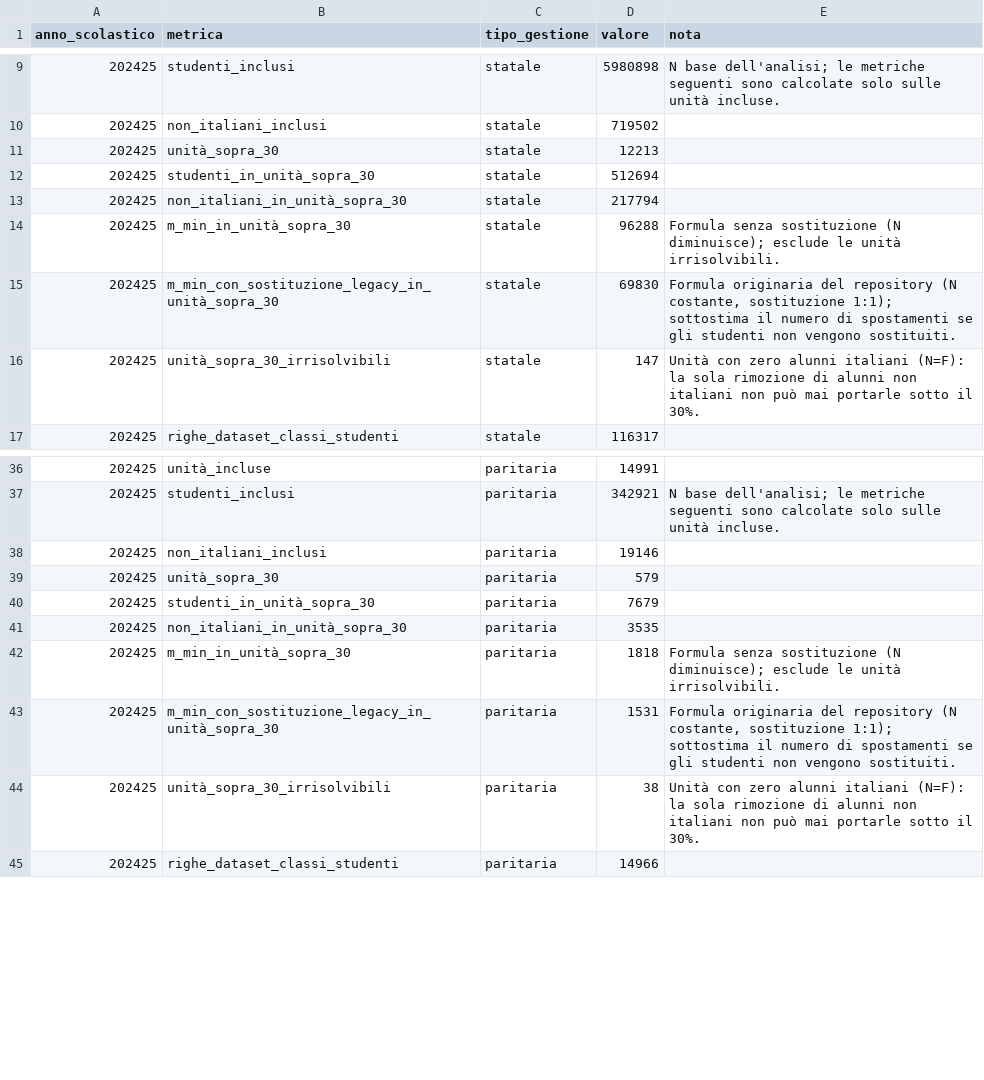
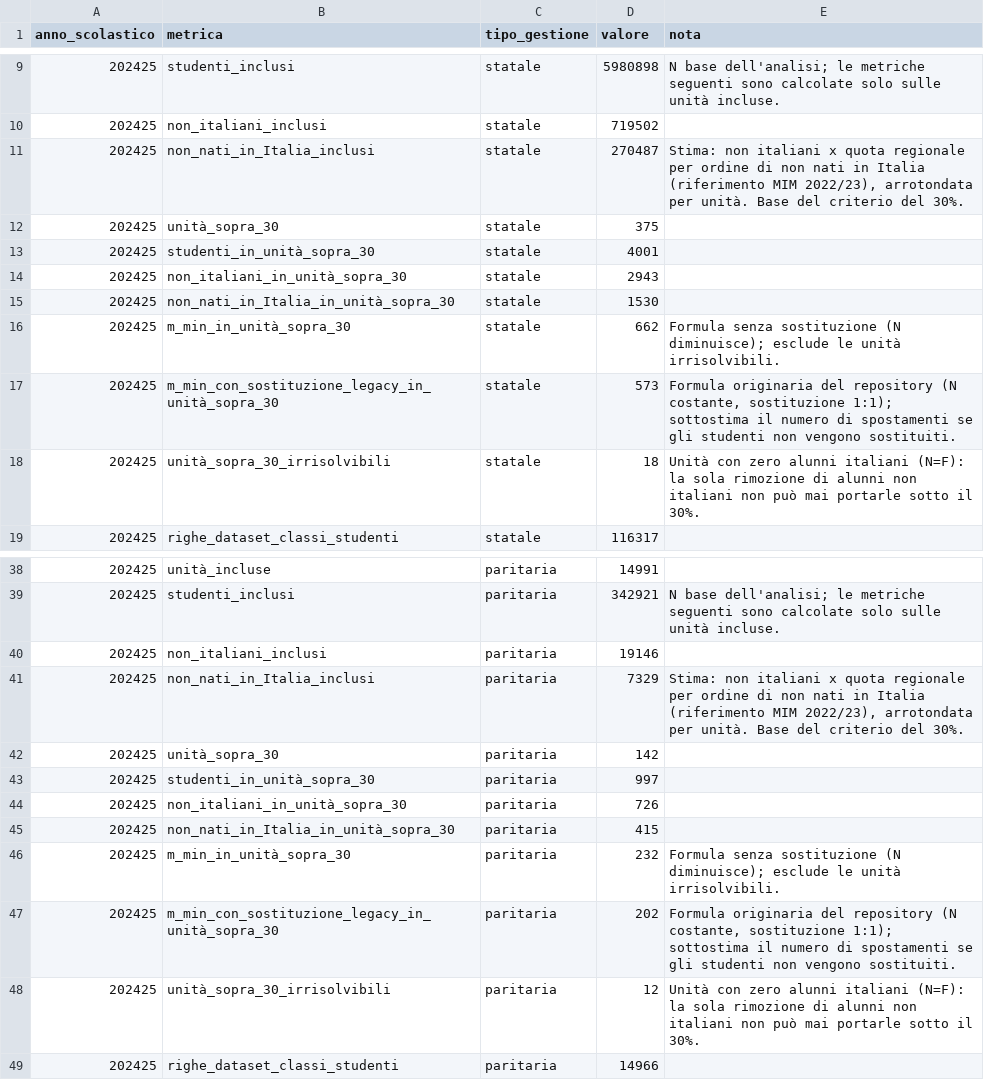
Before and after one commit to savaij/Valditara_e_le_sue_idee, a CSV file: results/controlli_qualita_202425.csv, drawn as a sheet; only a part is shown, gaps mark what is left out.

```diff
--- a/results/controlli_qualita_202425.csv
+++ b/results/controlli_qualita_202425.csv
@@ -10,8 +10,10 @@ anno_scolastico,metrica,tipo_gestione,valore,nota
 202425,non_italiani_inclusi,statale,719502,
-202425,unità_sopra_30,statale,12213,
-202425,studenti_in_unità_sopra_30,statale,512694,
-202425,non_italiani_in_unità_sopra_30,statale,217794,
-202425,m_min_in_unità_sopra_30,statale,96288,Formula senza sostituzione (N diminuisce); esclude le unità irrisolvibili.
-202425,m_min_con_sostituzione_legacy_in_unità_sopra_30,statale,69830,"Formula originaria del repository (N costante, sostituzione 1:1); sottostima il numero di spostamenti se gli studenti non vengono sostituiti."
-202425,unità_sopra_30_irrisolvibili,statale,147,Unità con zero alunni italiani (N=F): la sola rimozione di alunni non italiani non può mai portarle sotto il 30%.
+202425,non_nati_in_Italia_inclusi,statale,270487,"Stima: non italiani x quota regionale per ordine di non nati in Italia (riferimento MIM 2022/23), arrotondata per unità. Base del criterio del 30%."
+202425,unità_sopra_30,statale,375,
+202425,studenti_in_unità_sopra_30,statale,4001,
+202425,non_italiani_in_unità_sopra_30,statale,2943,
+202425,non_nati_in_Italia_in_unità_sopra_30,statale,1530,
+202425,m_min_in_unità_sopra_30,statale,662,Formula senza sostituzione (N diminuisce); esclude le unità irrisolvibili.
+202425,m_min_con_sostituzione_legacy_in_unità_sopra_30,statale,573,"Formula originaria del repository (N costante, sostituzione 1:1); sottostima il numero di spostamenti se gli studenti non vengono sostituiti."
+202425,unità_sopra_30_irrisolvibili,statale,18,Unità con zero alunni italiani (N=F): la sola rimozione di alunni non italiani non può mai portarle sotto il 30%.
 202425,righe_dataset_classi_studenti,statale,116317,
@@ -38,8 +40,10 @@ anno_scolastico,metrica,tipo_gestione,valore,nota
 202425,non_italiani_inclusi,paritaria,19146,
-202425,unità_sopra_30,paritaria,579,
-202425,studenti_in_unità_sopra_30,paritaria,7679,
-202425,non_italiani_in_unità_sopra_30,paritaria,3535,
-202425,m_min_in_unità_sopra_30,paritaria,1818,Formula senza sostituzione (N diminuisce); esclude le unità irrisolvibili.
-202425,m_min_con_sostituzione_legacy_in_unità_sopra_30,paritaria,1531,"Formula originaria del repository (N costante, sostituzione 1:1); sottostima il numero di spostamenti se gli studenti non vengono sostituiti."
-202425,unità_sopra_30_irrisolvibili,paritaria,38,Unità con zero alunni italiani (N=F): la sola rimozione di alunni non italiani non può mai portarle sotto il 30%.
+202425,non_nati_in_Italia_inclusi,paritaria,7329,"Stima: non italiani x quota regionale per ordine di non nati in Italia (riferimento MIM 2022/23), arrotondata per unità. Base del criterio del 30%."
+202425,unità_sopra_30,paritaria,142,
+202425,studenti_in_unità_sopra_30,paritaria,997,
+202425,non_italiani_in_unità_sopra_30,paritaria,726,
+202425,non_nati_in_Italia_in_unità_sopra_30,paritaria,415,
+202425,m_min_in_unità_sopra_30,paritaria,232,Formula senza sostituzione (N diminuisce); esclude le unità irrisolvibili.
+202425,m_min_con_sostituzione_legacy_in_unità_sopra_30,paritaria,202,"Formula originaria del repository (N costante, sostituzione 1:1); sottostima il numero di spostamenti se gli studenti non vengono sostituiti."
+202425,unità_sopra_30_irrisolvibili,paritaria,12,Unità con zero alunni italiani (N=F): la sola rimozione di alunni non italiani non può mai portarle sotto il 30%.
 202425,righe_dataset_classi_studenti,paritaria,14966,
```
Also changed, not shown: results/aggregati_nazionale_202425.csv, results/top_100_unita_sopra_30_202425.csv, 37 other files.
